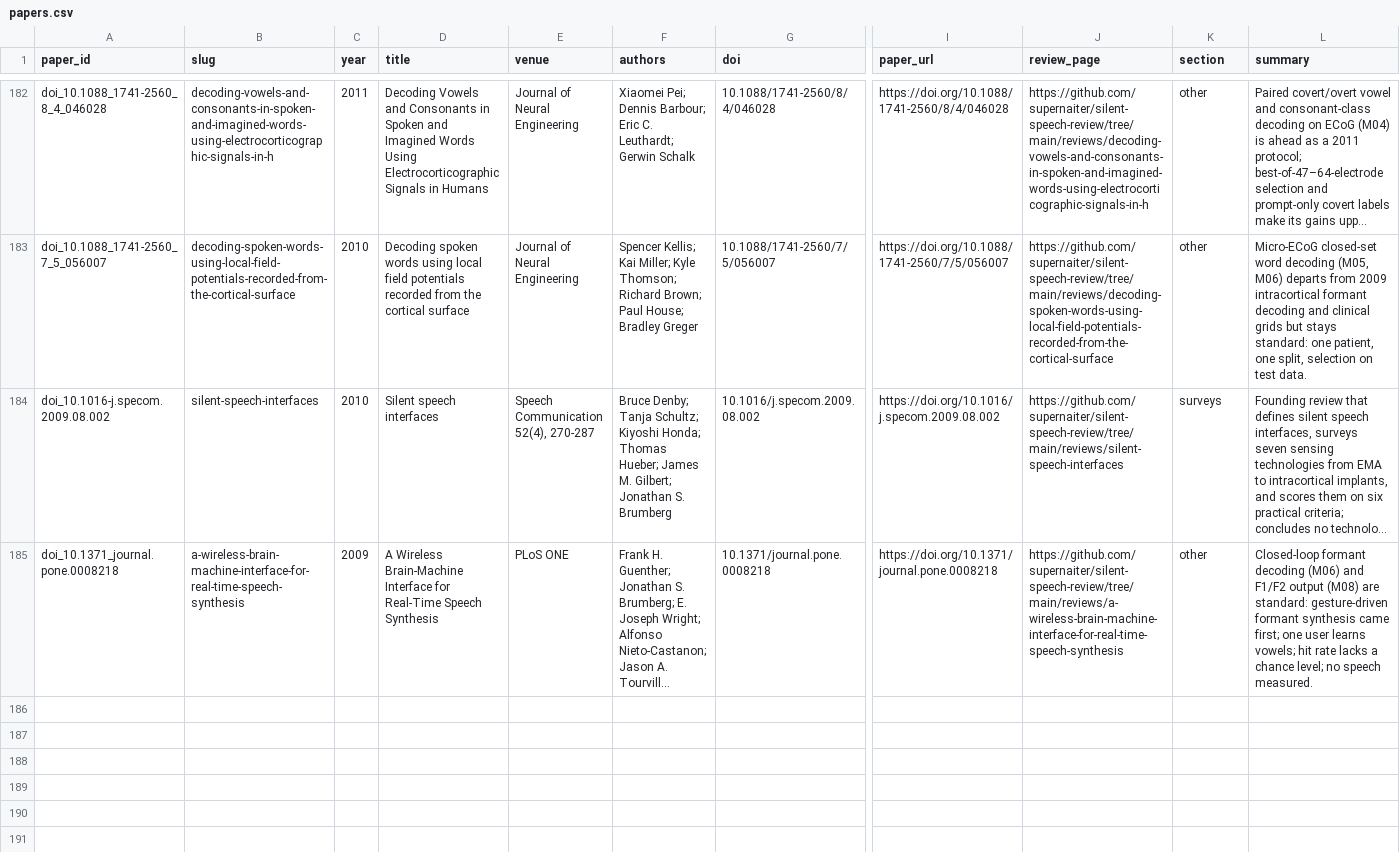
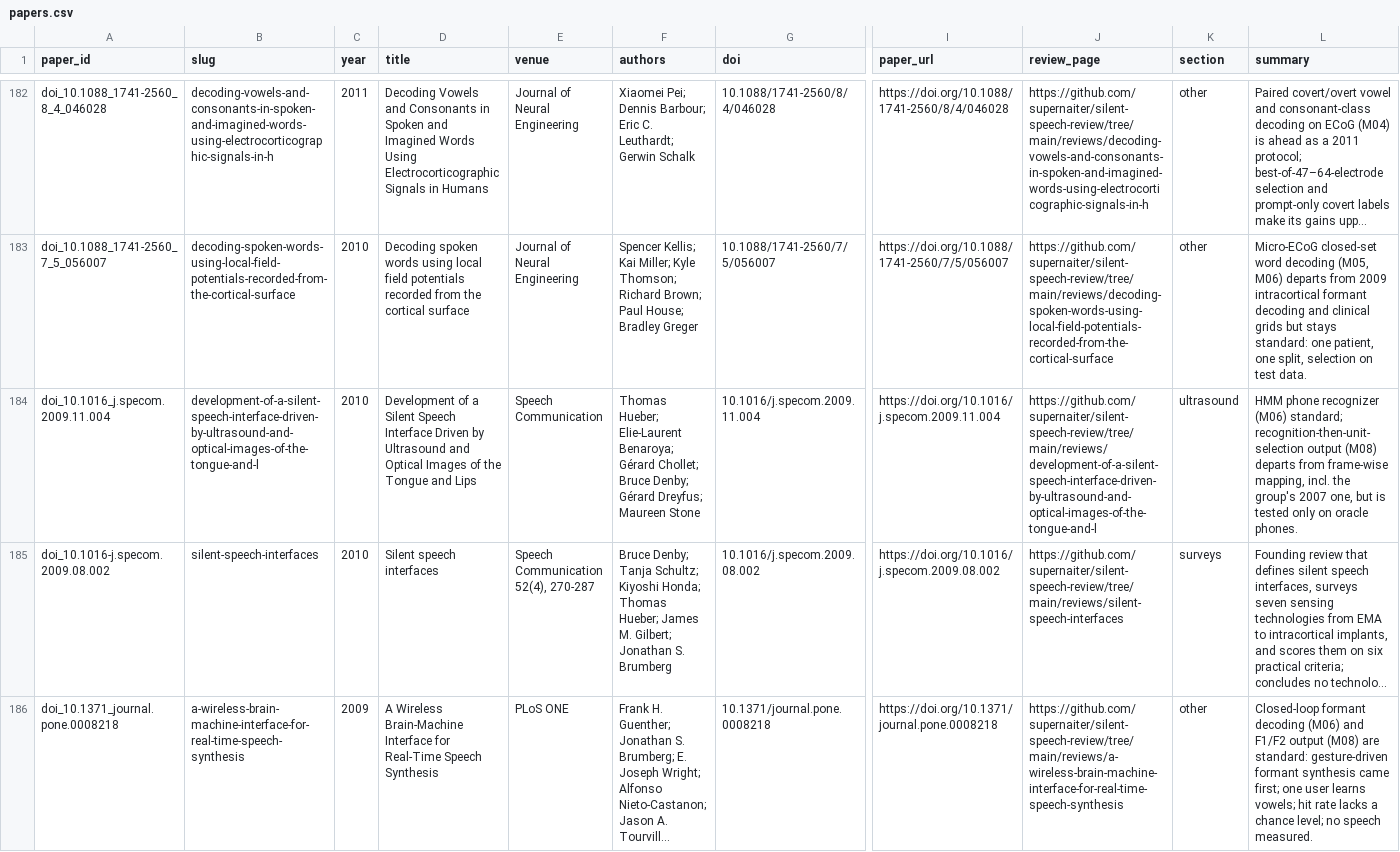
Before and after one commit to supernaiter/silent-speech-review, a CSV file: data/papers.csv, drawn as a sheet; only a part is shown, gaps mark what is left out; long unchanged cells end in …; rows hold the shown columns only; the diff names each change by its address in the sheet, - before the commit and + after, or states it on an @@ line.

```diff
--- a/data/papers.csv
+++ b/data/papers.csv
+row 184: doi_10.1016_j.specom.2009.11.004 | development-of-a-silent-speech-interface-driven-by-ultrasound-and-optical-images-of-the-tongue-and-l | 2010 | Development of a Silent Speech Interface Driven by Ultrasound and Optical Images of the Tongue and Lips | Speech Communication | Thomas Hueber; Elie-Laurent Benaroya; Gérard Chollet; Bruce Denby; Gérard Dreyfus; Maureen Stone | 10.1016/j.specom.2009.11.004 | https://doi.org/10.1016/j.specom.2009.11.004 | https://github.com/supernaiter/silent-speech-review/tree/main/reviews/development-of-a-silent-speech-interface-driven-by-ultrasound-and-optical-images-of-the-tongue-and-l | ultrasound | HMM phone recognizer (M06) standard; recognition-then-unit-selection output (M08) departs from frame-wise mapping, incl. the group's 2007 one, but is tested only on oracle phones.
```
Also changed, not shown: components/M12/listener-intelligibility-test.csv, 31 other files.
